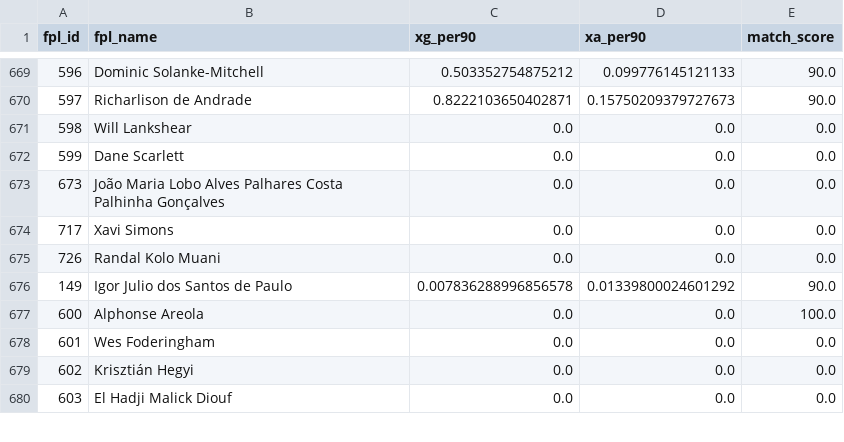
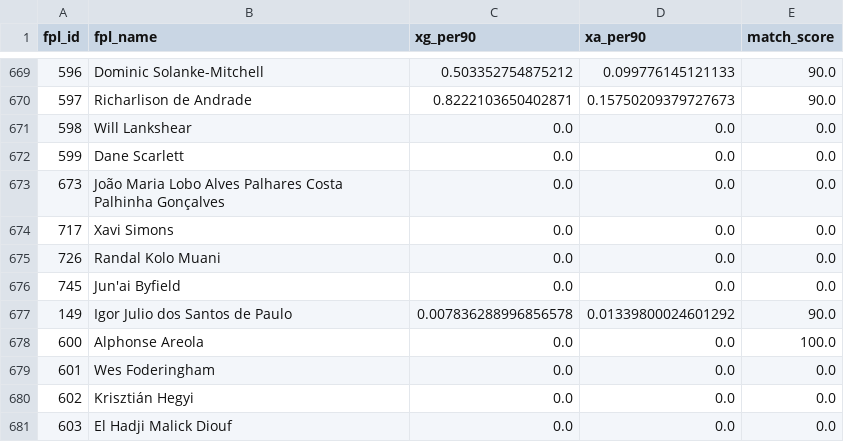
Before and after one commit to Willo-1982/fpl-analytics-advanced, a CSV file: data/cache/xgxa_players.csv, drawn as a sheet; only a part is shown, gaps mark what is left out; the diff names each change by its address in the sheet, - before the commit and + after, or states it on an @@ line.

```diff
--- a/data/cache/xgxa_players.csv
+++ b/data/cache/xgxa_players.csv
+row 676: 745 | Jun'ai Byfield | 0.0 | 0.0 | 0.0
```
Also changed, not shown: data/cache/projections_next_5gws.csv.
